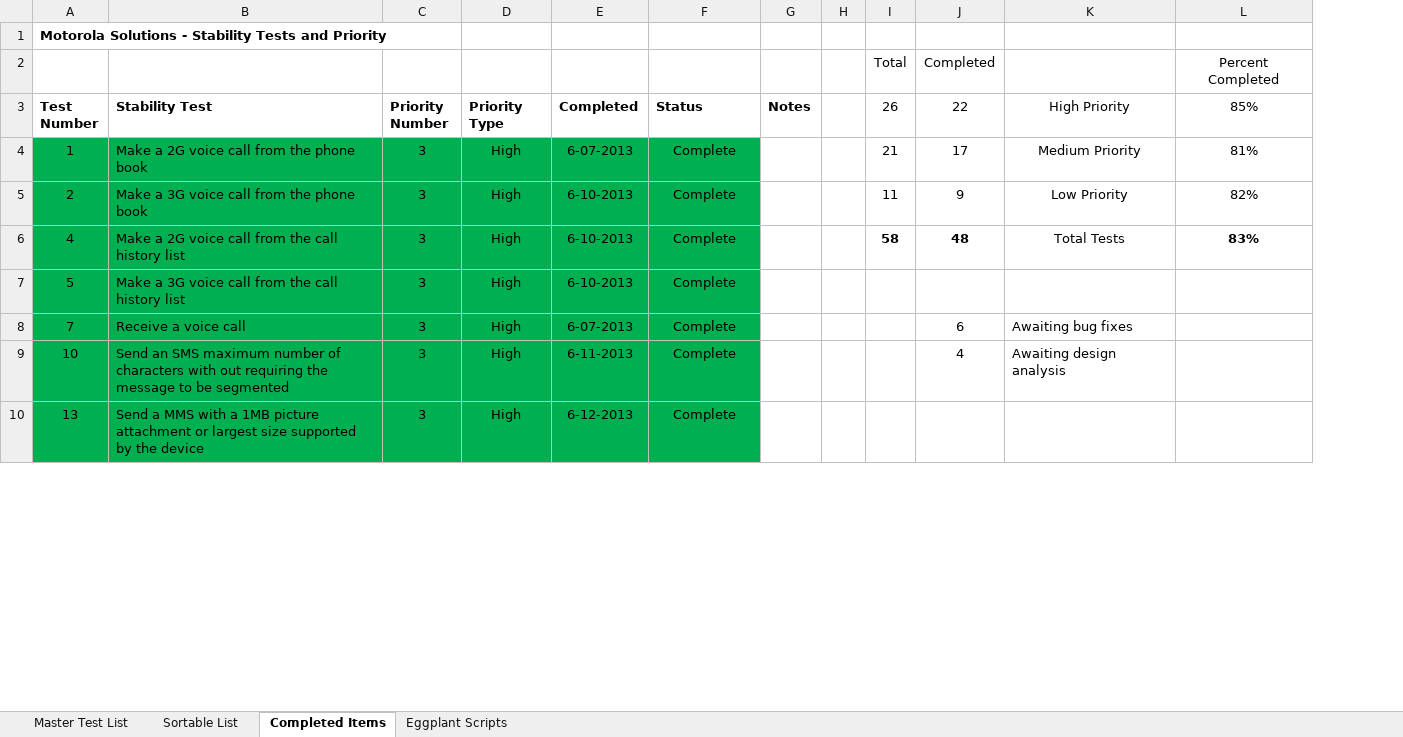
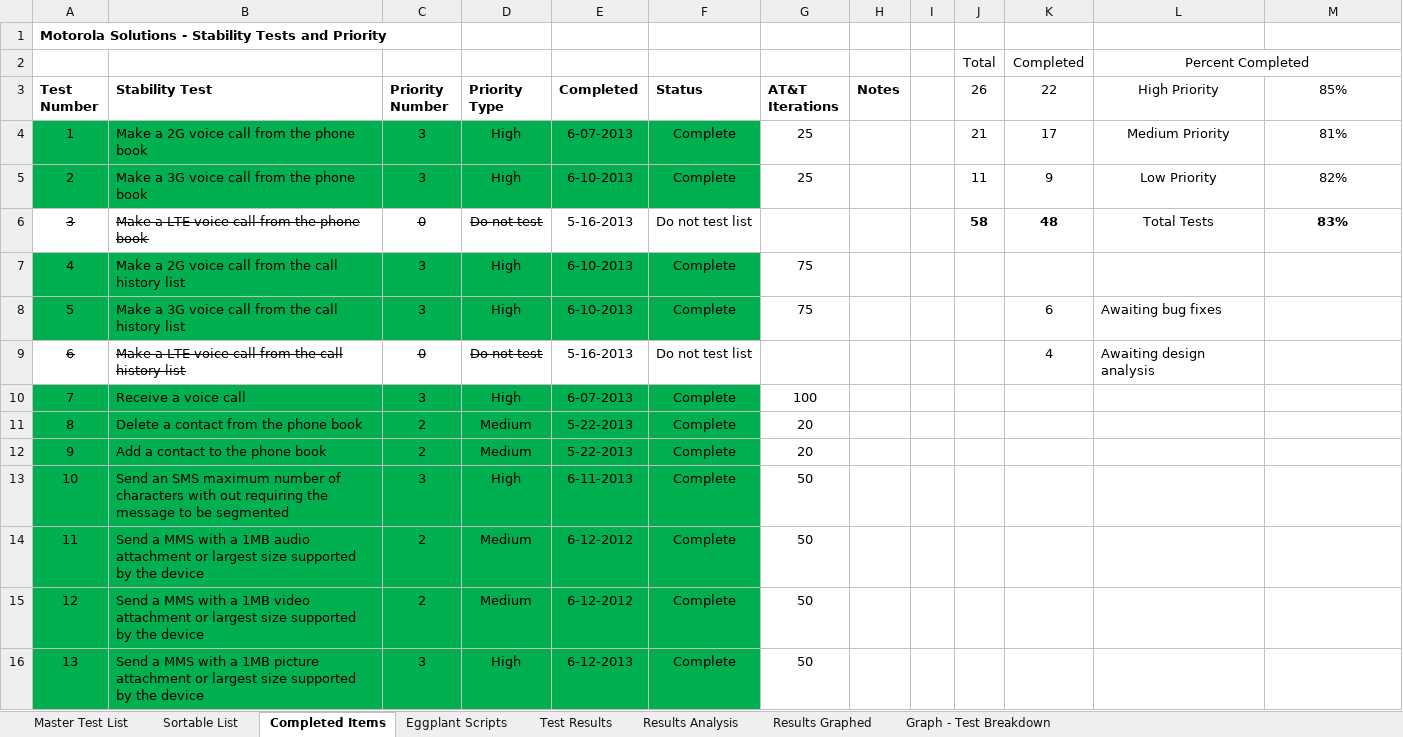
Before and after one commit to ProtoTest/ShelterSuite, an Excel workbook: Documentation/Motorola Stability Tests.xlsx, sheet Completed Items, drawn as a sheet; only a part is shown; values as stored, in another font and other column widths than the file's, no borders; addresses are those after the commit; the diff covers the shown part only; the diff names each change by its address in the sheet, - before the commit and + after, or states it on an @@ line.

Commit message:
Final upload, includes 129 hr test run polish.

```diff
--- a/Documentation/Motorola Stability Tests.xlsx (sheet Completed Items)
+++ b/Documentation/Motorola Stability Tests.xlsx (sheet Completed Items)
+sheet tab: Test Results
+sheet tab: Results Analysis
+sheet tab: Results Graphed
+sheet tab: Graph - Test Breakdown
+column G (AT&T Iterations), rows 4-5: 25 | 25; rows 7-8: 75 | 75; row 10: 100; row 13: 50; row 16: 50
-L2 (High Priority): (empty)
+L2 (High Priority): Percent Completed
+L2:M2 merged
-M2 (85%): Percent Completed
+M2 (85%): (empty)
+row 6: 3 | Make a LTE voice call from the phone book | 0 | Do not test | 5-16-2013 | Do not test list |  |  |  | 58 | 48 | Total Tests | 83%
-J7 (26): 58
+J7 (26): (empty)
-K7 (22): 48
+K7 (22): (empty)
-L7 (High Priority): Total Tests
+L7 (High Priority): (empty)
-M7 (85%): 83%
+M7 (85%): (empty)
-K8 (22): (empty)
+K8 (22): 6
-L8 (High Priority): (empty)
+L8 (High Priority): Awaiting bug fixes
+row 9: 6 | Make a LTE voice call from the call history list | 0 | Do not test | 5-16-2013 | Do not test list |  |  |  |  | 4 | Awaiting design analysis
-K10 (22): 6
+K10 (22): (empty)
-L10 (High Priority): Awaiting bug fixes
+L10 (High Priority): (empty)
@@ row 30 moved to row 11: 8 @@
@@ row 31 moved to row 12: 9 @@
-K13 (22): 4
+K13 (22): (empty)
-L13 (High Priority): Awaiting design analysis
+L13 (High Priority): (empty)
@@ row 32 moved to row 14: 11 @@
@@ row 33 moved to row 15: 12 @@
```
Also changed, not shown: 2 removed rows and 41 moved rows elsewhere in this sheet, sheet Eggplant Scripts, formulas that keep their value, charts or pictures, 33 other files.
